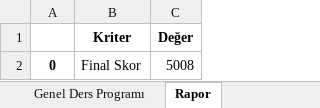
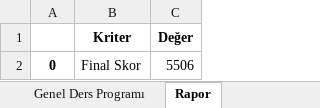
Before and after one commit to hydrylcn/ders_program_v2, an Excel workbook: isletme_ders_programi.xlsx, sheet Rapor, drawn as a sheet; values as stored, in another font and other column widths than the file's, no borders; the diff names each change by its address in the sheet, - before the commit and + after, or states it on an @@ line.

```diff
--- a/isletme_ders_programi.xlsx (sheet Rapor)
+++ b/isletme_ders_programi.xlsx (sheet Rapor)
-C2 (Değer): 5008
+C2 (Değer): 5506
```
Also changed, not shown: sheet Genel Ders Programı, dist/isletme_ders_programi.xlsx, 17 other files.
